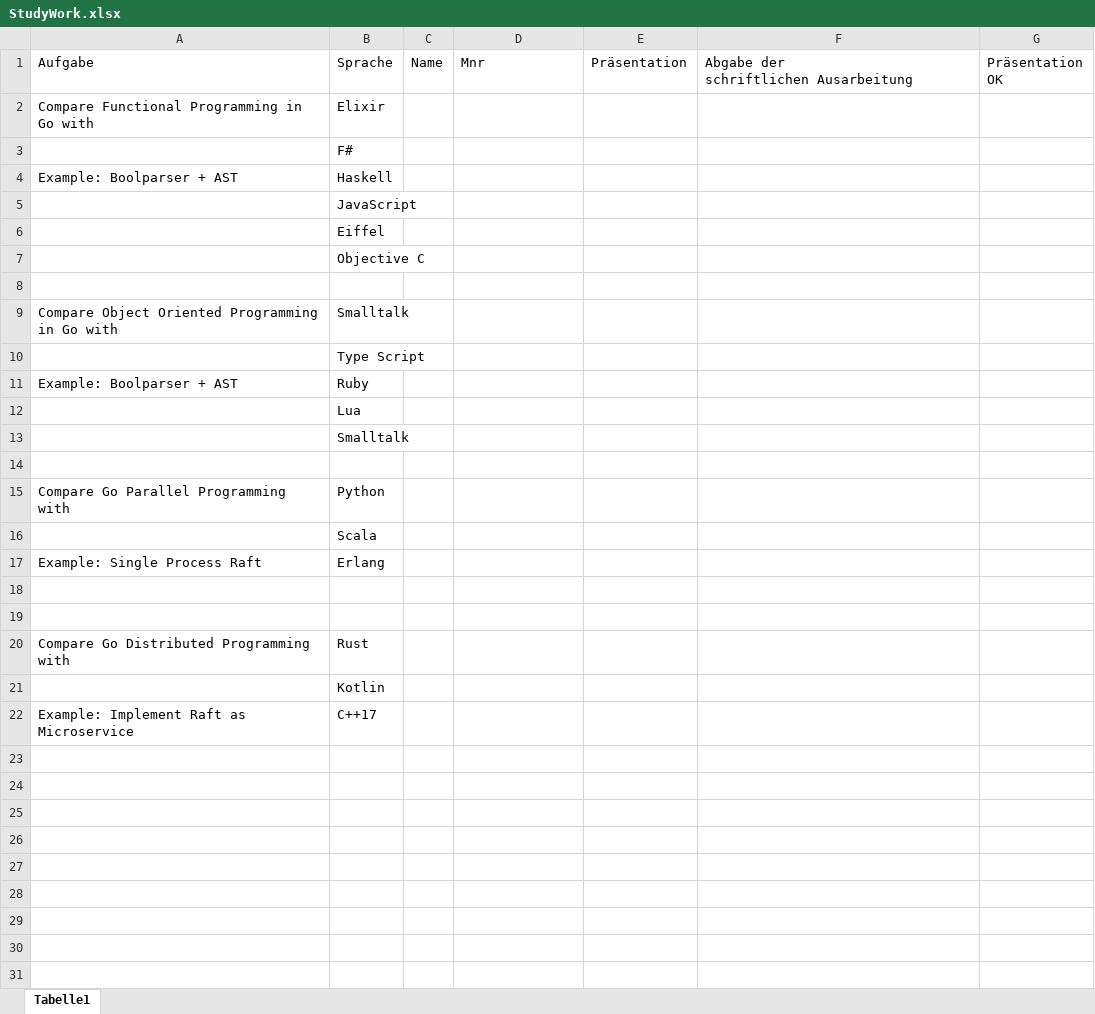
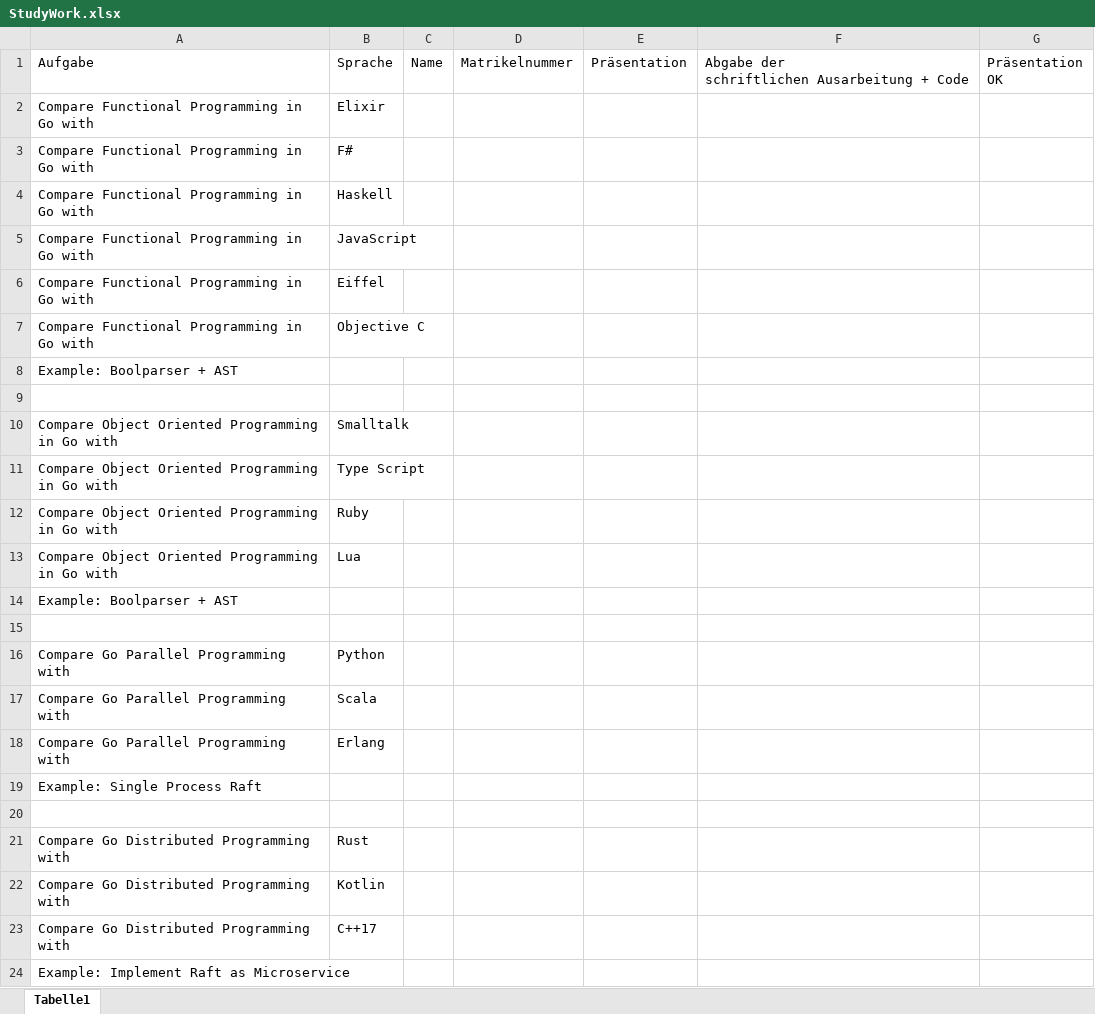
Before and after one commit to jweigend/concepts-of-programming-languages, an Excel workbook: docs/studywork/StudyWork.xlsx, sheet Tabelle1, drawn as a sheet; values as stored, in another font and other column widths than the file's, no cell formats; table styles not drawn; removed rows and columns are numbered as before the commit, all else as after; ↵ is a line break in a cell; the diff names each change by its address in the sheet, - before the commit and + after, or states it on an @@ line.

```diff
--- a/docs/studywork/StudyWork.xlsx (sheet Tabelle1)
+++ b/docs/studywork/StudyWork.xlsx (sheet Tabelle1)
-D1: Mnr
+D1: Matrikelnummer
-F1: Abgabe der ↵ schriftlichen Ausarbeitung
+F1: Abgabe der ↵ schriftlichen Ausarbeitung + Code
-A3: (empty)
+A3: Compare Functional Programming in Go with
+row 4: Compare Functional Programming in Go with | Haskell
+row 5: Compare Functional Programming in Go with | JavaScript
+row 6: Compare Functional Programming in Go with | Eiffel
+row 7: Compare Functional Programming in Go with | Objective C
-B8: Haskell
+B8: (empty)
-row 5:  | JavaScript
-row 6:  | Eiffel
-row 7:  | Objective C
-A11: (empty)
+A11: Compare Object Oriented Programming in Go with
+row 12: Compare Object Oriented Programming in Go with | Ruby
+row 13: Compare Object Oriented Programming in Go with | Lua
-B14: Ruby
+B14: (empty)
-row 12:  | Lua
-row 13:  | Smalltalk
-A17: (empty)
+A17: Compare Go Parallel Programming with
+row 18: Compare Go Parallel Programming with | Erlang
-B19: Erlang
+B19: (empty)
-row 18: (empty)
-A22: (empty)
+A22: Compare Go Distributed Programming with
+row 23: Compare Go Distributed Programming with | C++17
-B24: C++17
+B24: (empty)
```
Also changed, not shown: cell formats, 2 other files.
